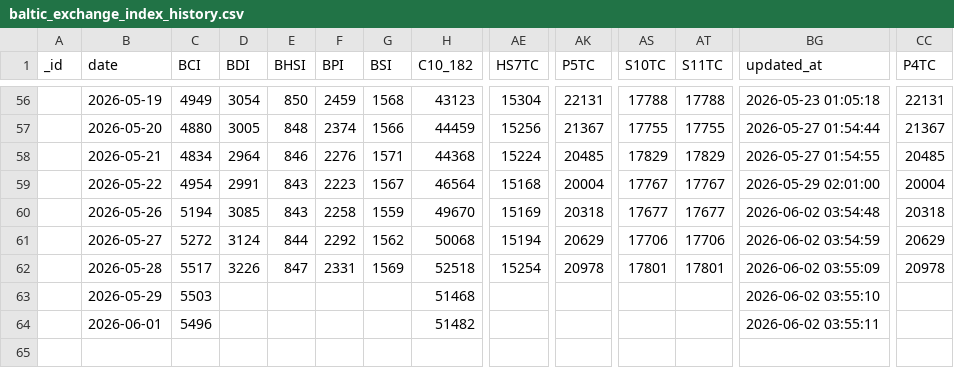
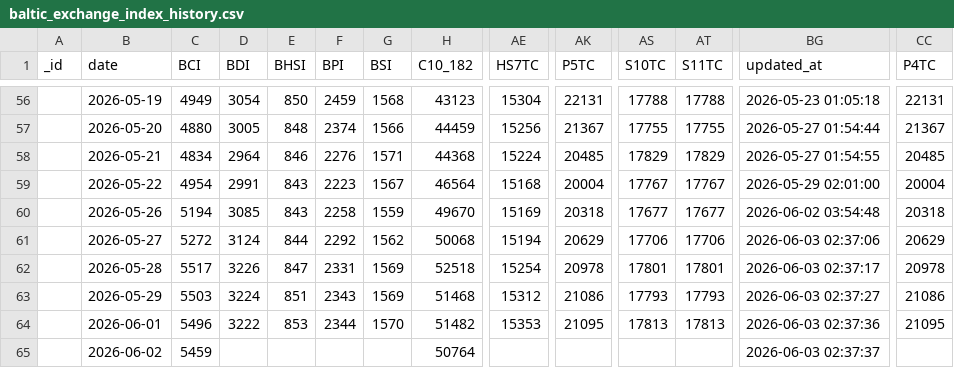
Before and after one commit to xxblxs/bdi-pipeline, a CSV file: baltic_exchange_index_history.csv, drawn as a sheet; only a part is shown, gaps mark what is left out; rows hold the shown columns only; the diff names each change by its address in the sheet, - before the commit and + after, or states it on an @@ line.

```diff
--- a/baltic_exchange_index_history.csv
+++ b/baltic_exchange_index_history.csv
-BG61 (updated_at): 2026-06-02 03:54:59
+BG61 (updated_at): 2026-06-03 02:37:06
-BG62 (updated_at): 2026-06-02 03:55:09
+BG62 (updated_at): 2026-06-03 02:37:17
-D63 (BDI): (empty)
+D63 (BDI): 3224
-E63 (BHSI): (empty)
+E63 (BHSI): 851
-F63 (BPI): (empty)
+F63 (BPI): 2343
-G63 (BSI): (empty)
+G63 (BSI): 1569
-AE63 (HS7TC): (empty)
+AE63 (HS7TC): 15312
-AK63 (P5TC): (empty)
+AK63 (P5TC): 21086
-AS63 (S10TC): (empty)
+AS63 (S10TC): 17793
-AT63 (S11TC): (empty)
+AT63 (S11TC): 17793
-BG63 (updated_at): 2026-06-02 03:55:10
+BG63 (updated_at): 2026-06-03 02:37:27
-CC63 (P4TC): (empty)
+CC63 (P4TC): 21086
-D64 (BDI): (empty)
+D64 (BDI): 3222
-E64 (BHSI): (empty)
+E64 (BHSI): 853
-F64 (BPI): (empty)
+F64 (BPI): 2344
-G64 (BSI): (empty)
+G64 (BSI): 1570
-AE64 (HS7TC): (empty)
+AE64 (HS7TC): 15353
-AK64 (P5TC): (empty)
+AK64 (P5TC): 21095
-AS64 (S10TC): (empty)
+AS64 (S10TC): 17813
-AT64 (S11TC): (empty)
+AT64 (S11TC): 17813
-BG64 (updated_at): 2026-06-02 03:55:11
+BG64 (updated_at): 2026-06-03 02:37:36
-CC64 (P4TC): (empty)
+CC64 (P4TC): 21095
+row 65:  | 2026-06-02 | 5459 |  |  |  |  | 50764 |  |  |  |  | 2026-06-03 02:37:37
```
Also changed, not shown: 5 other files.
